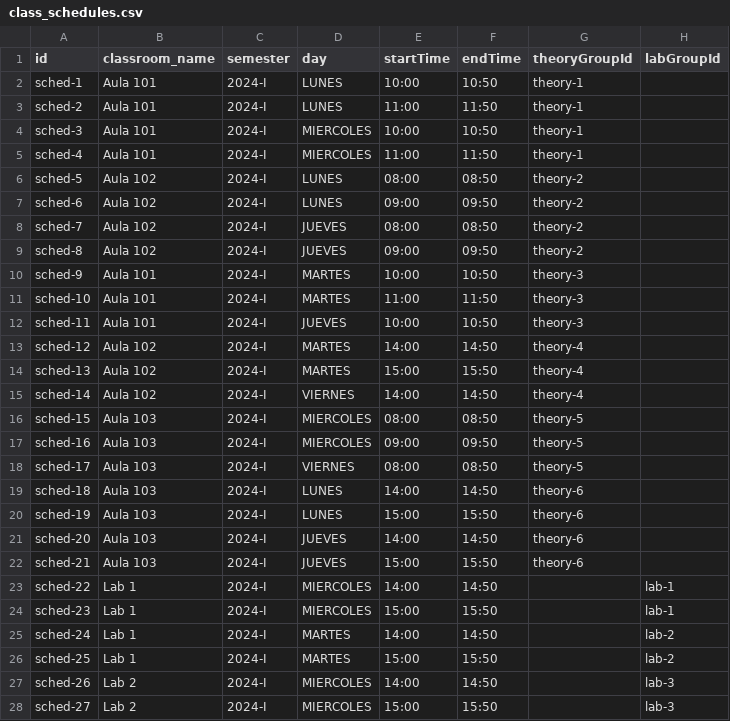
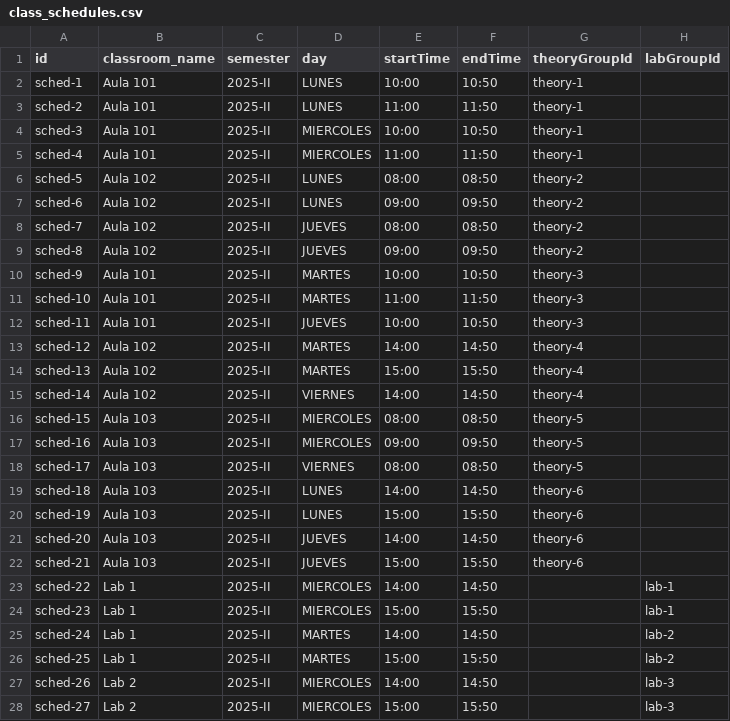
Before and after one commit to ElQuesoHelado/Sis_Acad, a CSV file: backend/src/infraestructure/scripts/data/class_schedules.csv, drawn as a sheet; only a part is shown; the diff covers the shown part only.

```diff
--- a/backend/src/infraestructure/scripts/data/class_schedules.csv
+++ b/backend/src/infraestructure/scripts/data/class_schedules.csv
@@ -1,28 +1,28 @@
 id,classroom_name,semester,day,startTime,endTime,theoryGroupId,labGroupId
-sched-1,Aula 101,2024-I,LUNES,10:00,10:50,theory-1,
-sched-2,Aula 101,2024-I,LUNES,11:00,11:50,theory-1,
-sched-3,Aula 101,2024-I,MIERCOLES,10:00,10:50,theory-1,
-sched-4,Aula 101,2024-I,MIERCOLES,11:00,11:50,theory-1,
-sched-5,Aula 102,2024-I,LUNES,08:00,08:50,theory-2,
-sched-6,Aula 102,2024-I,LUNES,09:00,09:50,theory-2,
-sched-7,Aula 102,2024-I,JUEVES,08:00,08:50,theory-2,
-sched-8,Aula 102,2024-I,JUEVES,09:00,09:50,theory-2,
-sched-9,Aula 101,2024-I,MARTES,10:00,10:50,theory-3,
-sched-10,Aula 101,2024-I,MARTES,11:00,11:50,theory-3,
-sched-11,Aula 101,2024-I,JUEVES,10:00,10:50,theory-3,
-sched-12,Aula 102,2024-I,MARTES,14:00,14:50,theory-4,
-sched-13,Aula 102,2024-I,MARTES,15:00,15:50,theory-4,
-sched-14,Aula 102,2024-I,VIERNES,14:00,14:50,theory-4,
-sched-15,Aula 103,2024-I,MIERCOLES,08:00,08:50,theory-5,
-sched-16,Aula 103,2024-I,MIERCOLES,09:00,09:50,theory-5,
-sched-17,Aula 103,2024-I,VIERNES,08:00,08:50,theory-5,
-sched-18,Aula 103,2024-I,LUNES,14:00,14:50,theory-6,
-sched-19,Aula 103,2024-I,LUNES,15:00,15:50,theory-6,
-sched-20,Aula 103,2024-I,JUEVES,14:00,14:50,theory-6,
-sched-21,Aula 103,2024-I,JUEVES,15:00,15:50,theory-6,
-sched-22,Lab 1,2024-I,MIERCOLES,14:00,14:50,,lab-1
-sched-23,Lab 1,2024-I,MIERCOLES,15:00,15:50,,lab-1
-sched-24,Lab 1,2024-I,MARTES,14:00,14:50,,lab-2
-sched-25,Lab 1,2024-I,MARTES,15:00,15:50,,lab-2
-sched-26,Lab 2,2024-I,MIERCOLES,14:00,14:50,,lab-3
-sched-27,Lab 2,2024-I,MIERCOLES,15:00,15:50,,lab-3
+sched-1,Aula 101,2025-II,LUNES,10:00,10:50,theory-1,
+sched-2,Aula 101,2025-II,LUNES,11:00,11:50,theory-1,
+sched-3,Aula 101,2025-II,MIERCOLES,10:00,10:50,theory-1,
+sched-4,Aula 101,2025-II,MIERCOLES,11:00,11:50,theory-1,
+sched-5,Aula 102,2025-II,LUNES,08:00,08:50,theory-2,
+sched-6,Aula 102,2025-II,LUNES,09:00,09:50,theory-2,
+sched-7,Aula 102,2025-II,JUEVES,08:00,08:50,theory-2,
+sched-8,Aula 102,2025-II,JUEVES,09:00,09:50,theory-2,
+sched-9,Aula 101,2025-II,MARTES,10:00,10:50,theory-3,
+sched-10,Aula 101,2025-II,MARTES,11:00,11:50,theory-3,
+sched-11,Aula 101,2025-II,JUEVES,10:00,10:50,theory-3,
+sched-12,Aula 102,2025-II,MARTES,14:00,14:50,theory-4,
+sched-13,Aula 102,2025-II,MARTES,15:00,15:50,theory-4,
+sched-14,Aula 102,2025-II,VIERNES,14:00,14:50,theory-4,
+sched-15,Aula 103,2025-II,MIERCOLES,08:00,08:50,theory-5,
+sched-16,Aula 103,2025-II,MIERCOLES,09:00,09:50,theory-5,
+sched-17,Aula 103,2025-II,VIERNES,08:00,08:50,theory-5,
+sched-18,Aula 103,2025-II,LUNES,14:00,14:50,theory-6,
+sched-19,Aula 103,2025-II,LUNES,15:00,15:50,theory-6,
+sched-20,Aula 103,2025-II,JUEVES,14:00,14:50,theory-6,
+sched-21,Aula 103,2025-II,JUEVES,15:00,15:50,theory-6,
+sched-22,Lab 1,2025-II,MIERCOLES,14:00,14:50,,lab-1
+sched-23,Lab 1,2025-II,MIERCOLES,15:00,15:50,,lab-1
+sched-24,Lab 1,2025-II,MARTES,14:00,14:50,,lab-2
+sched-25,Lab 1,2025-II,MARTES,15:00,15:50,,lab-2
+sched-26,Lab 2,2025-II,MIERCOLES,14:00,14:50,,lab-3
+sched-27,Lab 2,2025-II,MIERCOLES,15:00,15:50,,lab-3
```
Also changed, not shown: 6 edited cells elsewhere in this file, backend/src/infraestructure/scripts/data/theory_groups.csv, 30 other files.
